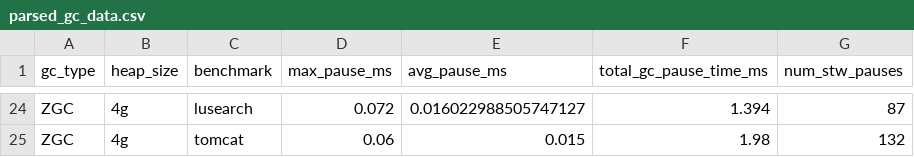
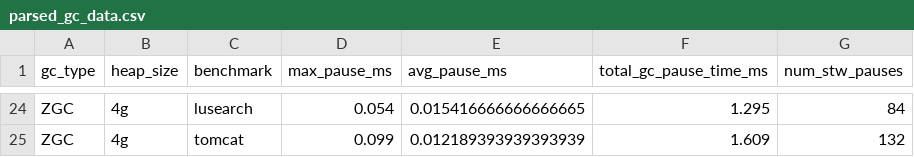
Before and after one commit to Fotispel/446_Project, a CSV file: results/parsed_gc_data.csv, drawn as a sheet; only a part is shown, gaps mark what is left out; the diff covers the shown part only; the diff names each change by its address in the sheet, - before the commit and + after, or states it on an @@ line.

```diff
--- a/results/parsed_gc_data.csv
+++ b/results/parsed_gc_data.csv
-D24 (max_pause_ms): 0.072
+D24 (max_pause_ms): 0.054
-E24 (avg_pause_ms): 0.016022988505747127
+E24 (avg_pause_ms): 0.015416666666666665
-F24 (total_gc_pause_time_ms): 1.394
+F24 (total_gc_pause_time_ms): 1.295
-G24 (num_stw_pauses): 87
+G24 (num_stw_pauses): 84
-D25 (max_pause_ms): 0.06
+D25 (max_pause_ms): 0.099
-E25 (avg_pause_ms): 0.015
+E25 (avg_pause_ms): 0.012189393939393939
-F25 (total_gc_pause_time_ms): 1.98
+F25 (total_gc_pause_time_ms): 1.609
```
Also changed, not shown: 31 edited cells elsewhere in this file, results/final_project_results.csv, results/parsed_dacapo_data.csv.
